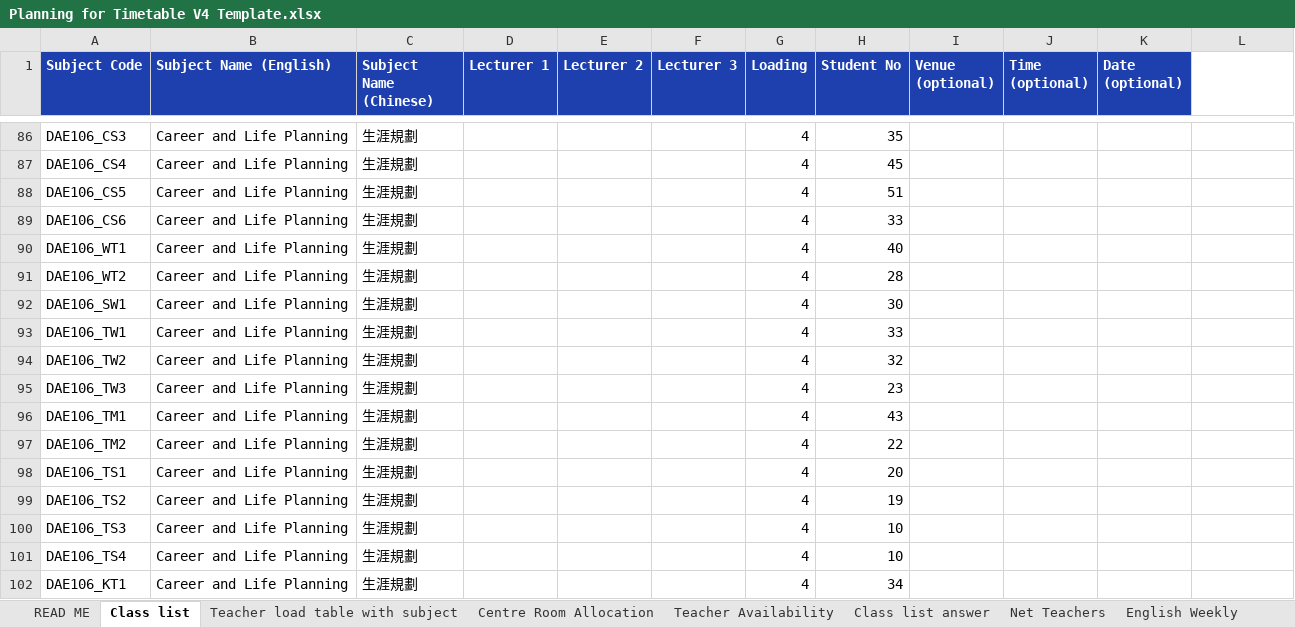
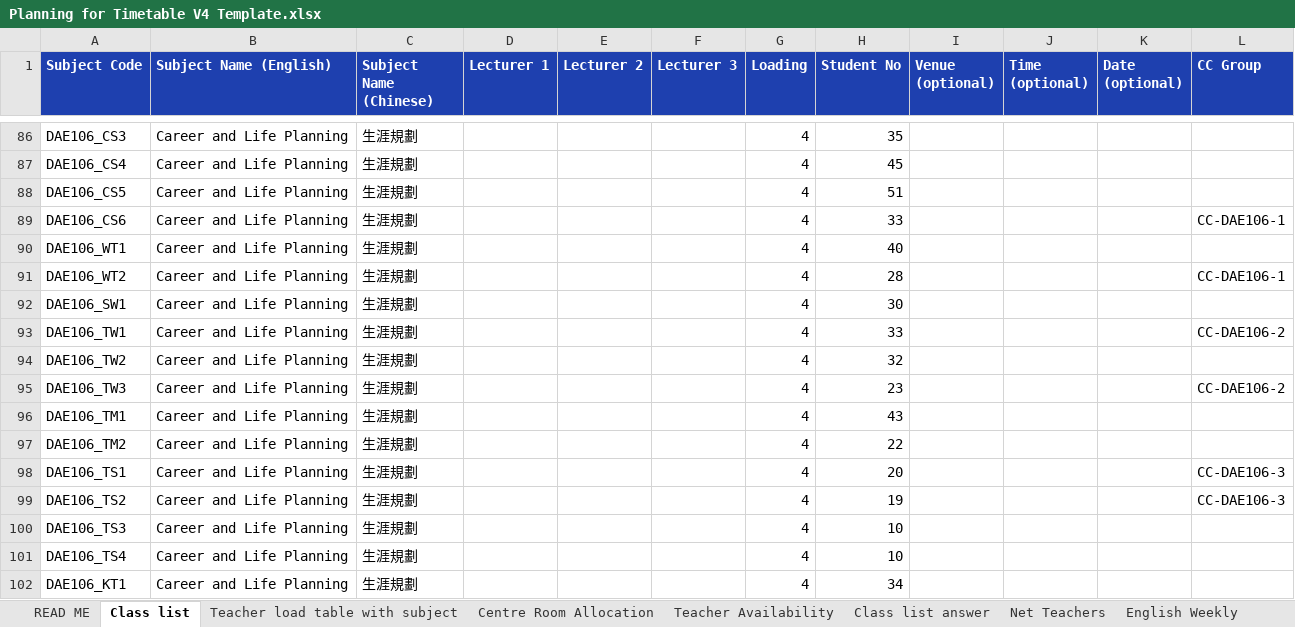
Before and after one commit to kmkaiuse-bit/timetable, an Excel workbook: data/input/Planning for Timetable V4 Template.xlsx, sheet Class list, drawn as a sheet; only a part is shown, gaps mark what is left out; values as stored, in another font and other column widths than the file's, no borders; the diff names each change by its address in the sheet, - before the commit and + after, or states it on an @@ line.

```diff
--- a/data/input/Planning for Timetable V4 Template.xlsx (sheet Class list)
+++ b/data/input/Planning for Timetable V4 Template.xlsx (sheet Class list)
-L1: (empty)
+L1: CC Group
-L1 fill: none
+L1 fill: #1E40AF
-L89 (CC Group): (empty)
+L89 (CC Group): CC-DAE106-1
-L91 (CC Group): (empty)
+L91 (CC Group): CC-DAE106-1
-L93 (CC Group): (empty)
+L93 (CC Group): CC-DAE106-2
-L95 (CC Group): (empty)
+L95 (CC Group): CC-DAE106-2
-L98:L99 (CC Group): (empty)
+L98:L99 (CC Group): CC-DAE106-3
```
Also changed, not shown: sheet READ ME, api/template_v4.xlsx, 1 other file.
